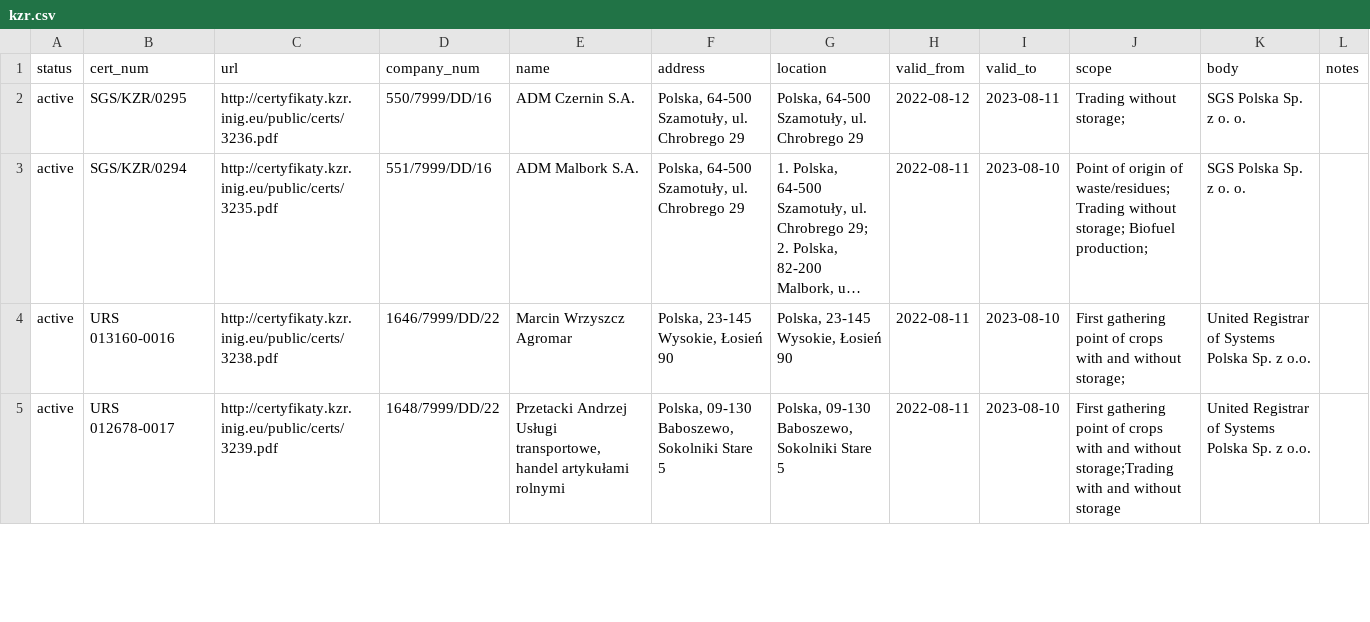
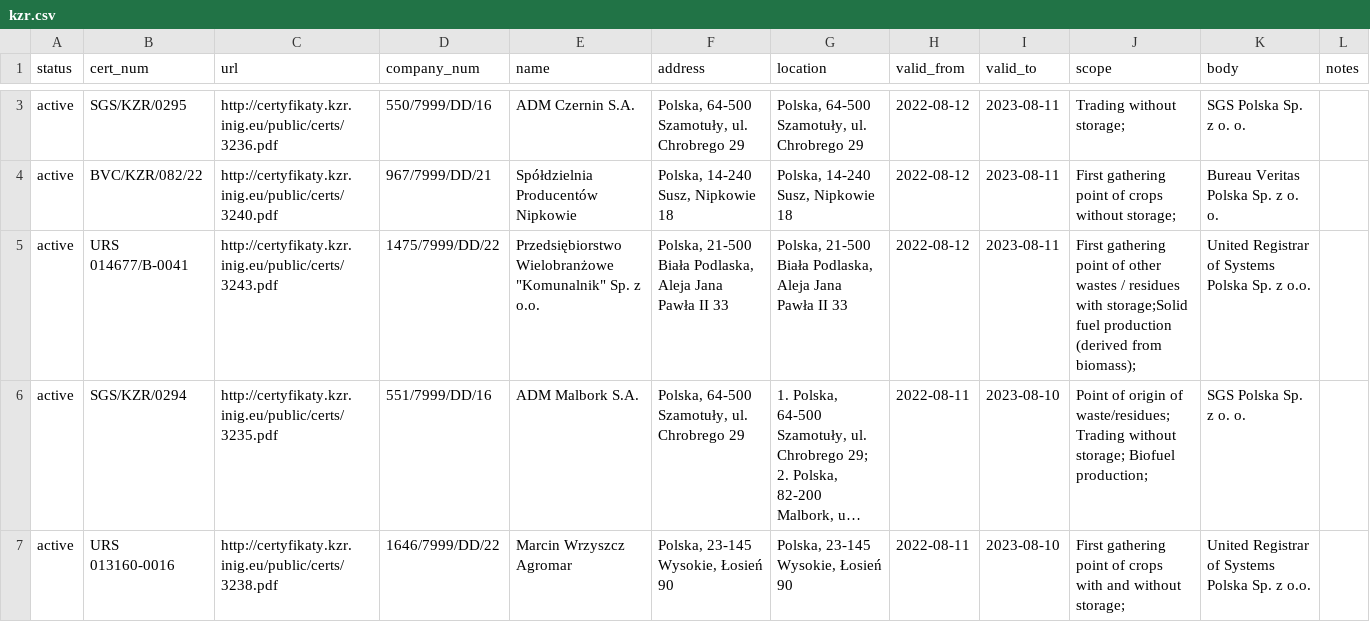
Before and after one commit to jandolezal/certificates, a CSV file: data/kzr.csv, drawn as a sheet; only a part is shown, gaps mark what is left out; the shorter side is filled out with more unchanged rows; long unchanged cells end in …; the diff covers the shown part only; the diff names each change by its address in the sheet, - before the commit and + after, or states it on an @@ line.

```diff
--- a/data/kzr.csv
+++ b/data/kzr.csv
+row 4: active | BVC/KZR/082/22 | http://certyfikaty.kzr.inig.eu/public/certs/3240.pdf | 967/7999/DD/21 | Spółdzielnia Producentów Nipkowie | Polska, 14-240 Susz, Nipkowie 18 | Polska, 14-240 Susz, Nipkowie 18 | 2022-08-12 | 2023-08-11 | First gathering point of crops without storage; | Bureau Veritas Polska Sp. z o. o.
+row 5: active | URS 014677/B-0041 | http://certyfikaty.kzr.inig.eu/public/certs/3243.pdf | 1475/7999/DD/22 | Przedsiębiorstwo Wielobranżowe "Komunalnik" Sp. z o.o. | Polska, 21-500 Biała Podlaska, Aleja Jana Pawła II 33 | Polska, 21-500 Biała Podlaska, Aleja Jana Pawła II 33 | 2022-08-12 | 2023-08-11 | First gathering point of other wastes / residues with storage;Solid fuel production (derived from biomass); | United Registrar of Systems Polska Sp. z o.o.
```
Also changed, not shown: 3 added rows and 4 edited cells elsewhere in this file.
